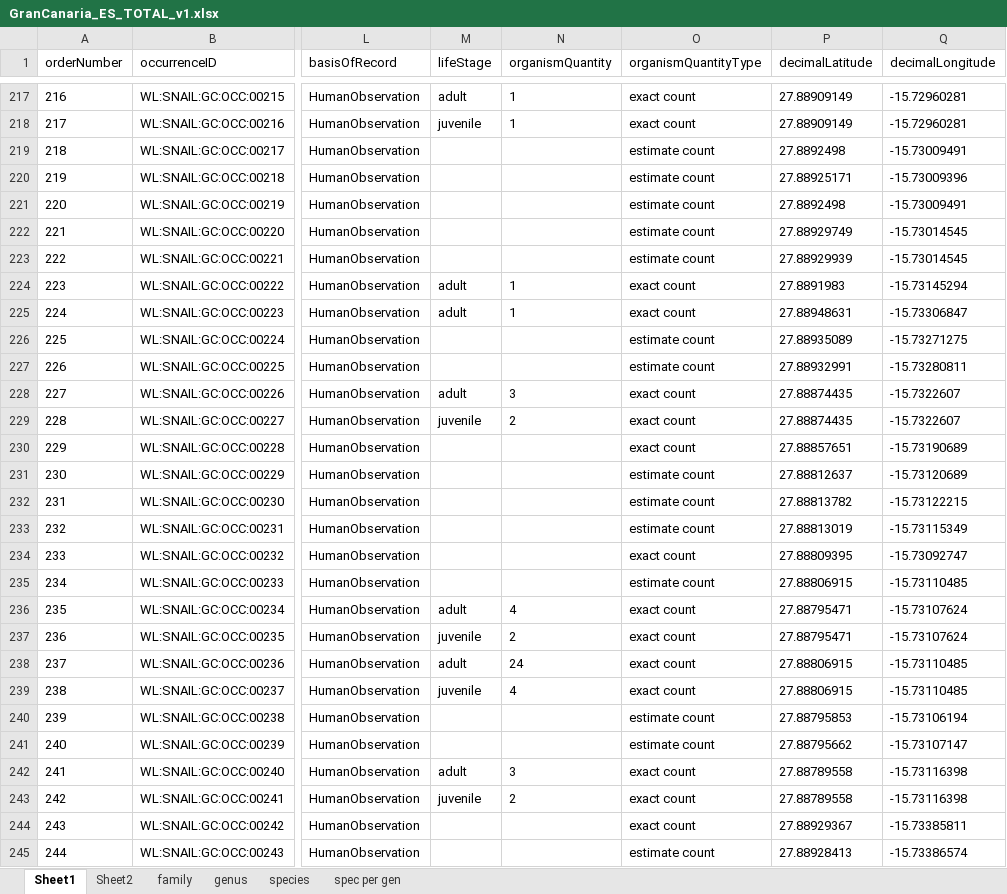
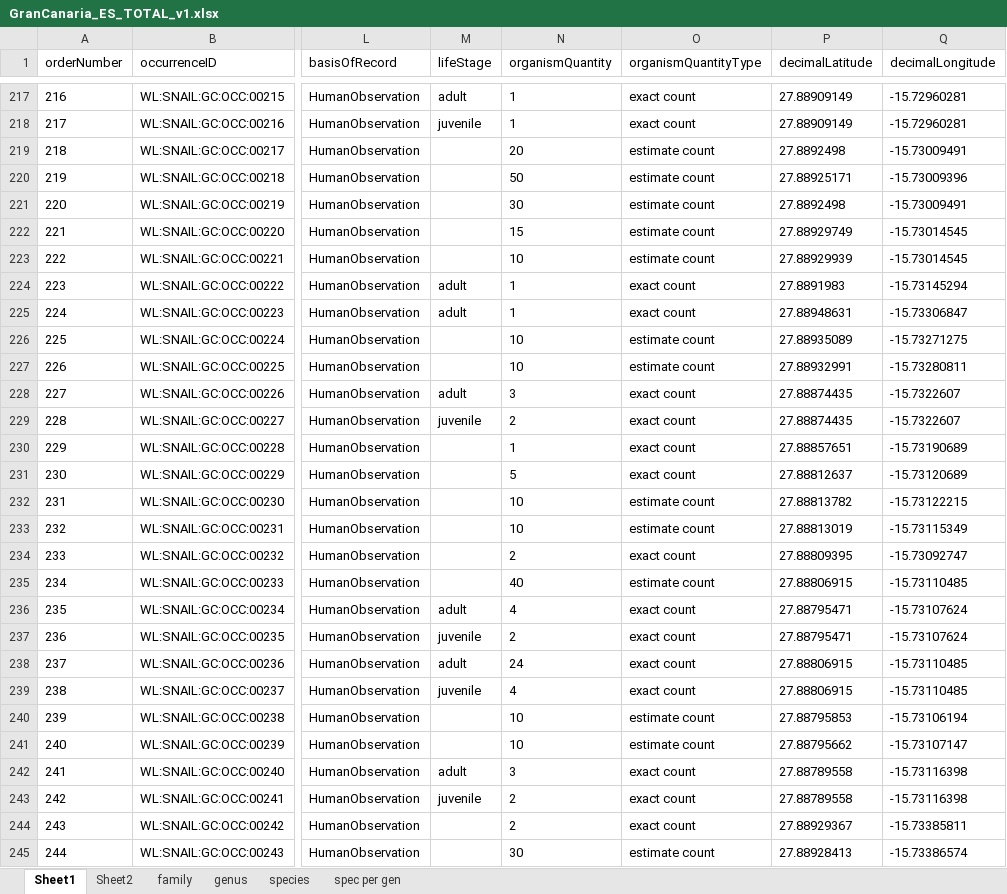
Before and after one commit to BelgianBiodiversityPlatform/landsnails-occurrences, an Excel workbook: data/raw/GranCanaria_ES_TOTAL_v1.xlsx, sheet Sheet1, drawn as a sheet; only a part is shown, gaps mark what is left out; values as stored, in another font and other column widths than the file's, no borders; the diff covers the shown part only; the diff names each change by its address in the sheet, - before the commit and + after, or states it on an @@ line.

```diff
--- a/data/raw/GranCanaria_ES_TOTAL_v1.xlsx (sheet Sheet1)
+++ b/data/raw/GranCanaria_ES_TOTAL_v1.xlsx (sheet Sheet1)
-N219 (organismQuantity): (empty)
+N219 (organismQuantity): 20
-N220 (organismQuantity): (empty)
+N220 (organismQuantity): 50
-N221 (organismQuantity): (empty)
+N221 (organismQuantity): 30
-N222 (organismQuantity): (empty)
+N222 (organismQuantity): 15
-N223 (organismQuantity): (empty)
+N223 (organismQuantity): 10
-N226:N227 (organismQuantity): (empty)
+N226:N227 (organismQuantity): 10
-N230 (organismQuantity): (empty)
+N230 (organismQuantity): 1
-N231 (organismQuantity): (empty)
+N231 (organismQuantity): 5
-O231 (organismQuantityType): estimate count
+O231 (organismQuantityType): exact count
-N232:N233 (organismQuantity): (empty)
+N232:N233 (organismQuantity): 10
-N234 (organismQuantity): (empty)
+N234 (organismQuantity): 2
-N235 (organismQuantity): (empty)
+N235 (organismQuantity): 40
-N240:N241 (organismQuantity): (empty)
+N240:N241 (organismQuantity): 10
-N244 (organismQuantity): (empty)
+N244 (organismQuantity): 2
-N245 (organismQuantity): (empty)
+N245 (organismQuantity): 30
```
Also changed, not shown: 127 edited cells elsewhere in this sheet, charts or pictures, 1 other file.
